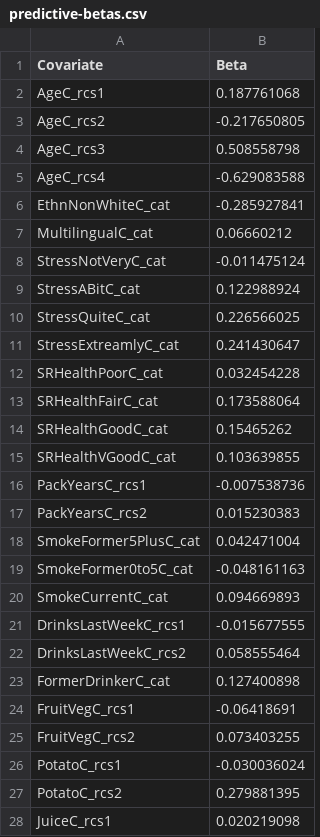
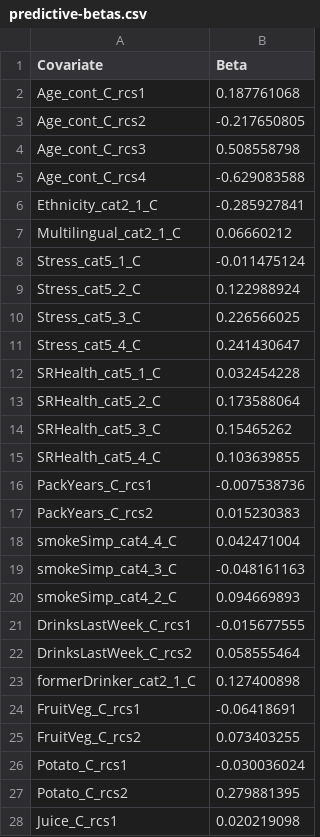
Before and after one commit to asifriazminhas/pbl-calculator-engine-assets, a CSV file: DemPoRT-PUMF/male/predictive-betas.csv, drawn as a sheet; only a part is shown; the diff covers the shown part only.

```diff
--- a/DemPoRT-PUMF/male/predictive-betas.csv
+++ b/DemPoRT-PUMF/male/predictive-betas.csv
@@ -1,28 +1,28 @@
 Covariate,Beta
-AgeC_rcs1,0.187761068
-AgeC_rcs2,-0.217650805
-AgeC_rcs3,0.508558798
-AgeC_rcs4,-0.629083588
-EthnNonWhiteC_cat,-0.285927841
-MultilingualC_cat,0.06660212
-StressNotVeryC_cat,-0.011475124
-StressABitC_cat,0.122988924
-StressQuiteC_cat,0.226566025
-StressExtreamlyC_cat,0.241430647
-SRHealthPoorC_cat,0.032454228
-SRHealthFairC_cat,0.173588064
-SRHealthGoodC_cat,0.15465262
-SRHealthVGoodC_cat,0.103639855
-PackYearsC_rcs1,-0.007538736
-PackYearsC_rcs2,0.015230383
-SmokeFormer5PlusC_cat,0.042471004
-SmokeFormer0to5C_cat,-0.048161163
-SmokeCurrentC_cat,0.094669893
-DrinksLastWeekC_rcs1,-0.015677555
-DrinksLastWeekC_rcs2,0.058555464
-FormerDrinkerC_cat,0.127400898
-FruitVegC_rcs1,-0.06418691
-FruitVegC_rcs2,0.073403255
-PotatoC_rcs1,-0.030036024
-PotatoC_rcs2,0.279881395
-JuiceC_rcs1,0.020219098
+Age_cont_C_rcs1,0.187761068
+Age_cont_C_rcs2,-0.217650805
+Age_cont_C_rcs3,0.508558798
+Age_cont_C_rcs4,-0.629083588
+Ethnicity_cat2_1_C,-0.285927841
+Multilingual_cat2_1_C,0.06660212
+Stress_cat5_1_C,-0.011475124
+Stress_cat5_2_C,0.122988924
+Stress_cat5_3_C,0.226566025
+Stress_cat5_4_C,0.241430647
+SRHealth_cat5_1_C,0.032454228
+SRHealth_cat5_2_C,0.173588064
+SRHealth_cat5_3_C,0.15465262
+SRHealth_cat5_4_C,0.103639855
+PackYears_C_rcs1,-0.007538736
+PackYears_C_rcs2,0.015230383
+smokeSimp_cat4_4_C,0.042471004
+smokeSimp_cat4_3_C,-0.048161163
+smokeSimp_cat4_2_C,0.094669893
+DrinksLastWeek_C_rcs1,-0.015677555
+DrinksLastWeek_C_rcs2,0.058555464
+formerDrinker_cat2_1_C,0.127400898
+FruitVeg_C_rcs1,-0.06418691
+FruitVeg_C_rcs2,0.073403255
+Potato_C_rcs1,-0.030036024
+Potato_C_rcs2,0.279881395
+Juice_C_rcs1,0.020219098
```
Also changed, not shown: 17 edited cells elsewhere in this file, DemPoRT-PUMF/male/reference.csv, master-reference-files/MSW/variable-details.csv, 1 other file.
